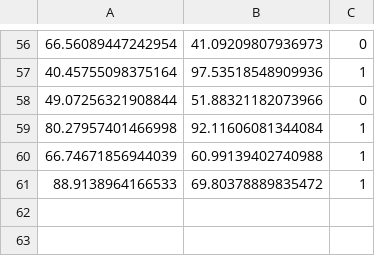
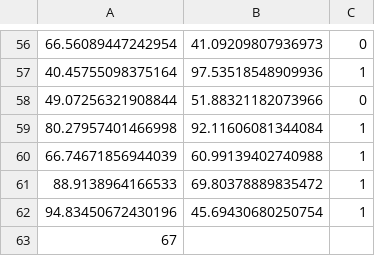
Before and after one commit to aipros/aipros-rust-ml, a CSV file: data/train.csv, drawn as a sheet; only a part is shown, gaps mark what is left out.

```diff
--- a/data/train.csv
+++ b/data/train.csv
@@ -61 +61,3 @@
 88.9138964166533,69.80378889835472,1
+94.83450672430196,45.69430680250754,1
+67
```
